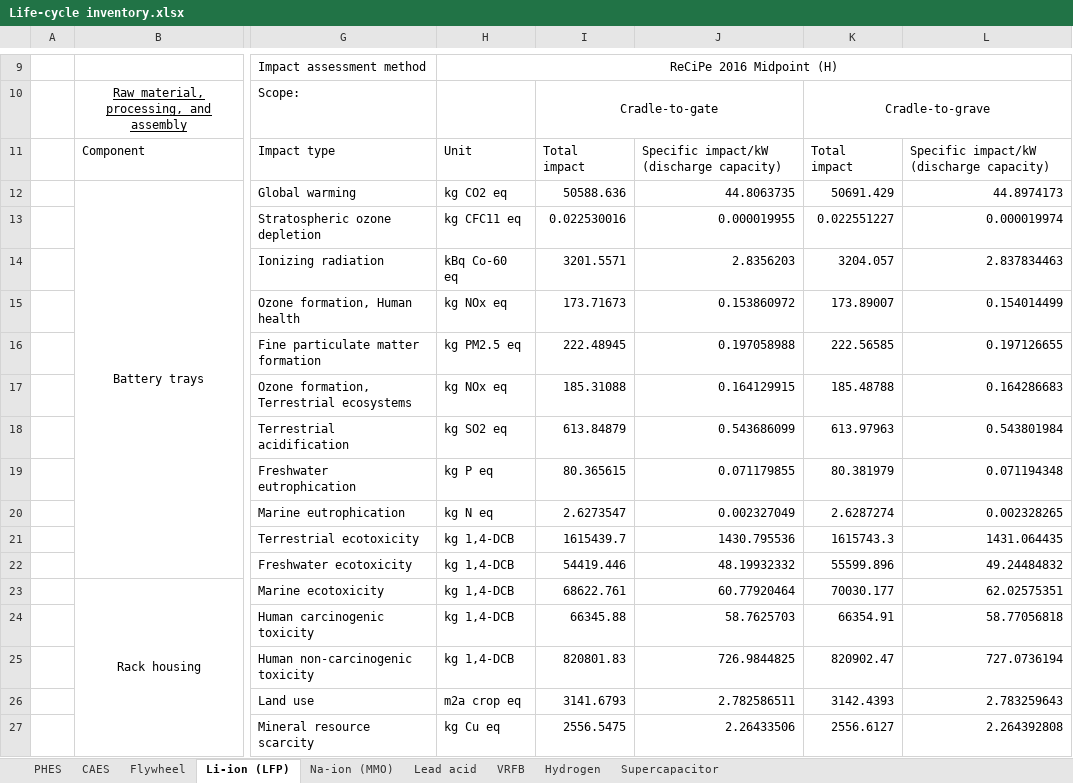
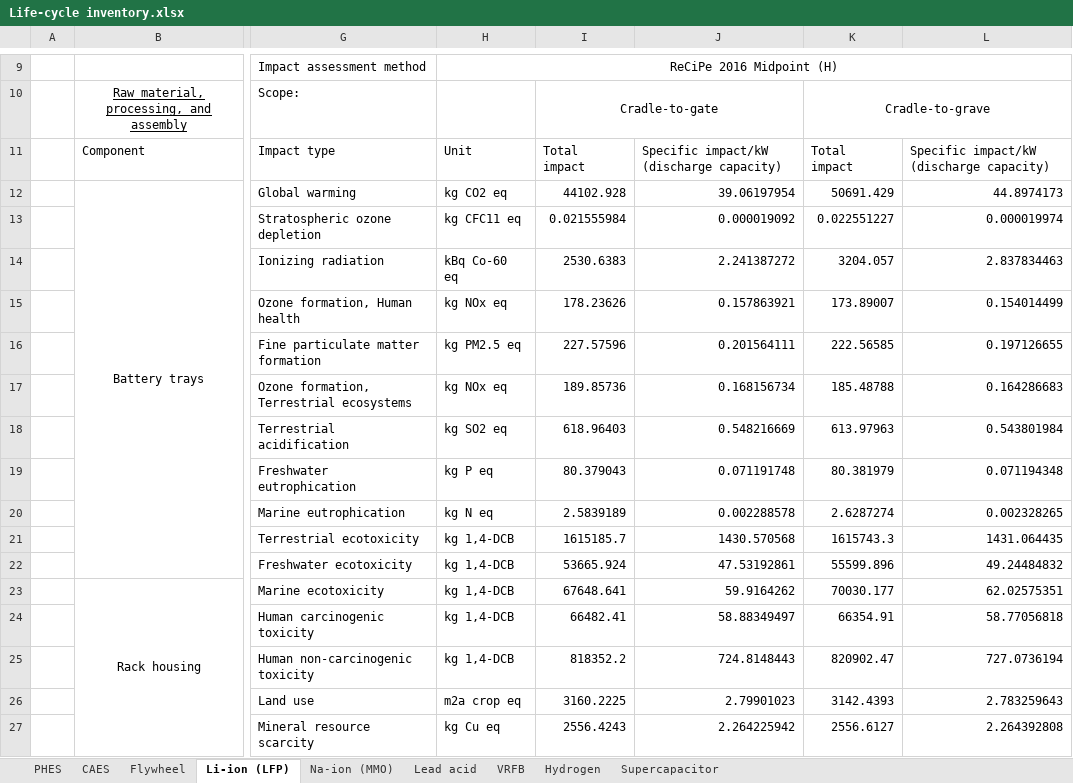
Before and after one commit to derpostbote22/inventory_LCA, an Excel workbook: Life-cycle inventory.xlsx, sheet Li-ion (LFP), drawn as a sheet; only a part is shown, gaps mark what is left out; values as stored, in another font and other column widths than the file's, no borders; the diff covers the shown part only; the diff names each change by its address in the sheet, - before the commit and + after, or states it on an @@ line.

```diff
--- a/Life-cycle inventory.xlsx (sheet Li-ion (LFP))
+++ b/Life-cycle inventory.xlsx (sheet Li-ion (LFP))
-I12: 50588.636
+I12: 44102.928
-J12: 44.8063735
+J12: 39.06197954
-I13: 0.022530016
+I13: 0.021555984
-J13: 0.000019955
+J13: 0.000019092
-I14: 3201.5571
+I14: 2530.6383
-J14: 2.8356203
+J14: 2.241387272
-I15: 173.71673
+I15: 178.23626
-J15: 0.153860972
+J15: 0.157863921
-I16: 222.48945
+I16: 227.57596
-J16: 0.197058988
+J16: 0.201564111
-I17: 185.31088
+I17: 189.85736
-J17: 0.164129915
+J17: 0.168156734
-I18: 613.84879
+I18: 618.96403
-J18: 0.543686099
+J18: 0.548216669
-I19: 80.365615
+I19: 80.379043
-J19: 0.071179855
+J19: 0.071191748
-I20: 2.6273547
+I20: 2.5839189
-J20: 0.002327049
+J20: 0.002288578
-I21: 1615439.7
+I21: 1615185.7
-J21: 1430.795536
+J21: 1430.570568
-I22: 54419.446
+I22: 53665.924
-J22: 48.19932332
+J22: 47.53192861
-I23: 68622.761
+I23: 67648.641
-J23: 60.77920464
+J23: 59.9164262
-I24: 66345.88
+I24: 66482.41
-J24: 58.7625703
+J24: 58.88349497
-I25: 820801.83
+I25: 818352.2
-J25: 726.9844825
+J25: 724.8148443
-I26: 3141.6793
+I26: 3160.2225
-J26: 2.782586511
+J26: 2.79901023
-I27: 2556.5475
+I27: 2556.4243
-J27: 2.26433506
+J27: 2.264225942
```
Also changed, not shown: 1 added row, 23 removed rows, 12 edited cells and merged cells elsewhere in this sheet, sheet VRFB, sheet Supercapacitor, sheet Na-ion (MMO), sheet Hydrogen, sheet Lead acid, sheet Flywheel, 2 more sheets, formulas that keep their value.
